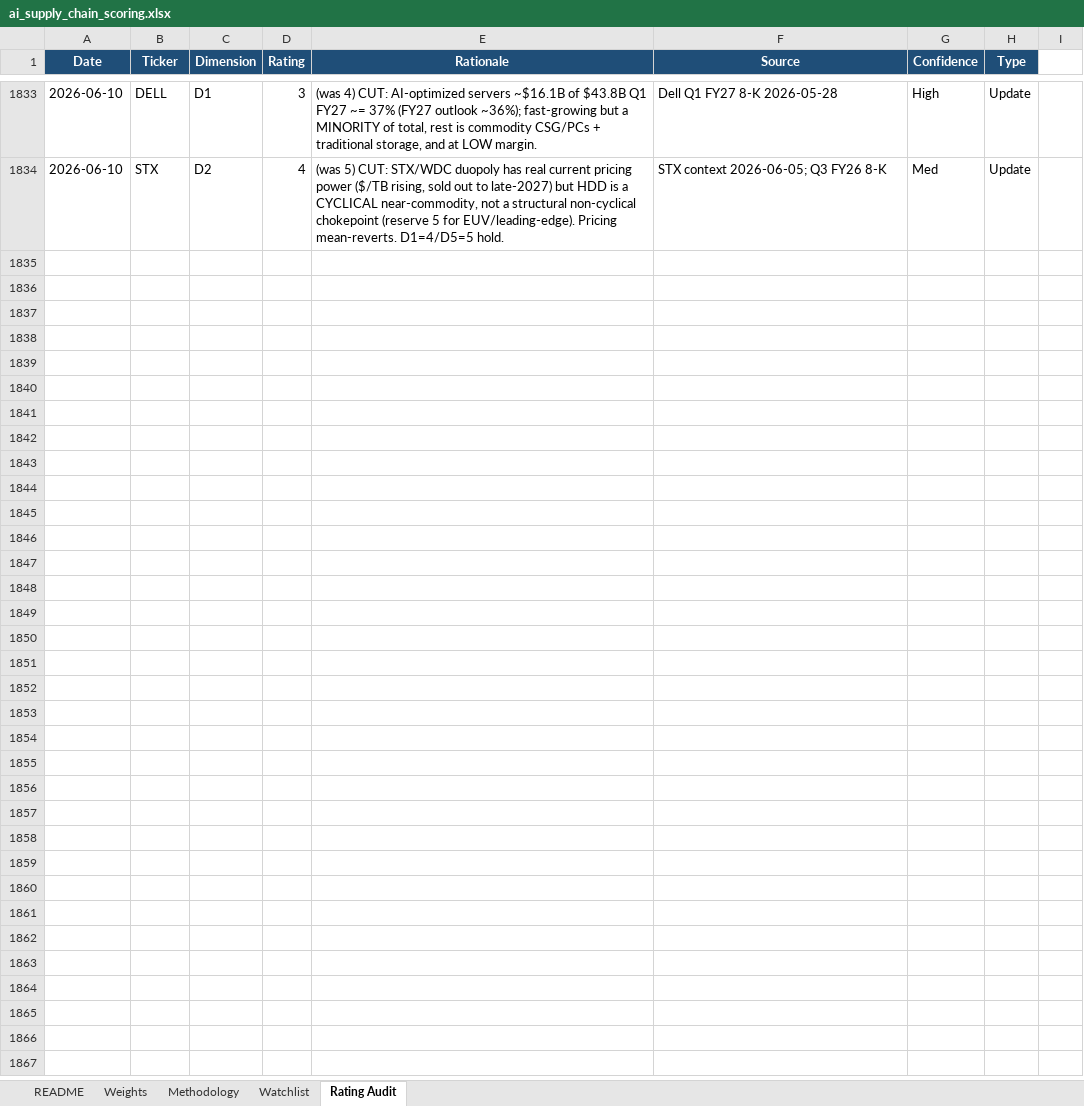
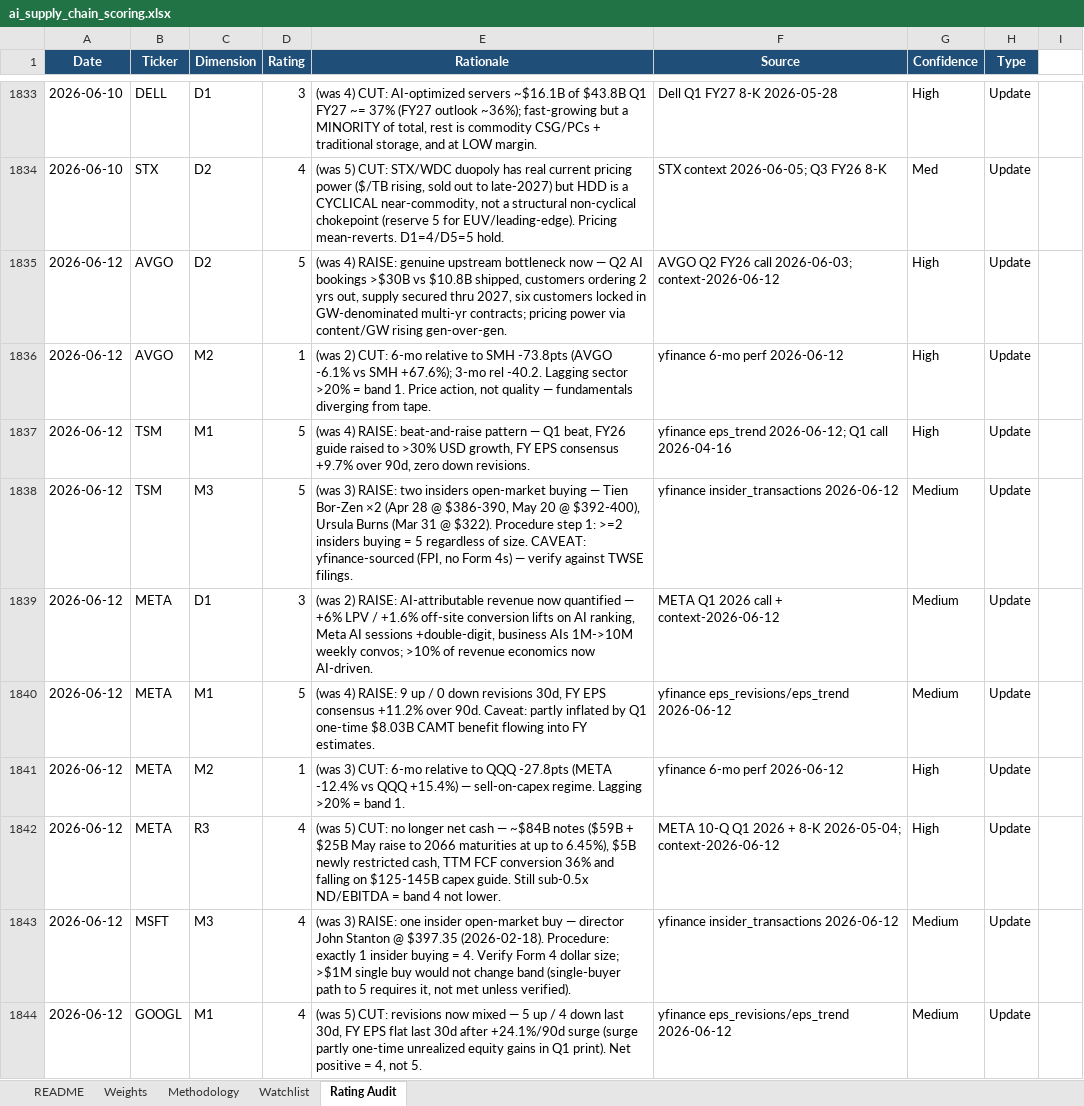
Before and after one commit to dgaraventa5/ai-stocks, an Excel workbook: 00-master/ai_supply_chain_scoring.xlsx, sheet Rating Audit, drawn as a sheet; only a part is shown, gaps mark what is left out; values as stored, in another font and other column widths than the file's, no borders; the diff covers the shown part only; the diff names each change by its address in the sheet, - before the commit and + after, or states it on an @@ line.

```diff
--- a/00-master/ai_supply_chain_scoring.xlsx (sheet Rating Audit)
+++ b/00-master/ai_supply_chain_scoring.xlsx (sheet Rating Audit)
+row 1835: 2026-06-12 | AVGO | D2 | 5 | (was 4) RAISE: genuine upstream bottleneck now — Q2 AI bookings >$30B vs $10.8B shipped, customers ordering 2 yrs out, supply secured thru 2027, six customers locked in GW-denominated multi-yr contracts; pricing power via content/GW rising gen-over-gen. | AVGO Q2 FY26 call 2026-06-03; context-2026-06-12 | High | Update
+row 1836: 2026-06-12 | AVGO | M2 | 1 | (was 2) CUT: 6-mo relative to SMH -73.8pts (AVGO -6.1% vs SMH +67.6%); 3-mo rel -40.2. Lagging sector >20% = band 1. Price action, not quality — fundamentals diverging from tape. | yfinance 6-mo perf 2026-06-12 | High | Update
+row 1837: 2026-06-12 | TSM | M1 | 5 | (was 4) RAISE: beat-and-raise pattern — Q1 beat, FY26 guide raised to >30% USD growth, FY EPS consensus +9.7% over 90d, zero down revisions. | yfinance eps_trend 2026-06-12; Q1 call 2026-04-16 | High | Update
+row 1838: 2026-06-12 | TSM | M3 | 5 | (was 3) RAISE: two insiders open-market buying — Tien Bor-Zen ×2 (Apr 28 @ $386-390, May 20 @ $392-400), Ursula Burns (Mar 31 @ $322). Procedure step 1: >=2 insiders buying = 5 regardless of size. CAVEAT: yfinance-sourced (FPI, no Form 4s) — verify against TWSE filings. | yfinance insider_transactions 2026-06-12 | Medium | Update
+row 1839: 2026-06-12 | META | D1 | 3 | (was 2) RAISE: AI-attributable revenue now quantified — +6% LPV / +1.6% off-site conversion lifts on AI ranking, Meta AI sessions +double-digit, business AIs 1M->10M weekly convos; >10% of revenue economics now AI-driven. | META Q1 2026 call + context-2026-06-12 | Medium | Update
+row 1840: 2026-06-12 | META | M1 | 5 | (was 4) RAISE: 9 up / 0 down revisions 30d, FY EPS consensus +11.2% over 90d. Caveat: partly inflated by Q1 one-time $8.03B CAMT benefit flowing into FY estimates. | yfinance eps_revisions/eps_trend 2026-06-12 | Medium | Update
+row 1841: 2026-06-12 | META | M2 | 1 | (was 3) CUT: 6-mo relative to QQQ -27.8pts (META -12.4% vs QQQ +15.4%) — sell-on-capex regime. Lagging >20% = band 1. | yfinance 6-mo perf 2026-06-12 | High | Update
+row 1842: 2026-06-12 | META | R3 | 4 | (was 5) CUT: no longer net cash — ~$84B notes ($59B + $25B May raise to 2066 maturities at up to 6.45%), $5B newly restricted cash, TTM FCF conversion 36% and falling on $125-145B capex guide. Still sub-0.5x ND/EBITDA = band 4 not lower. | META 10-Q Q1 2026 + 8-K 2026-05-04; context-2026-06-12 | High | Update
+row 1843: 2026-06-12 | MSFT | M3 | 4 | (was 3) RAISE: one insider open-market buy — director John Stanton @ $397.35 (2026-02-18). Procedure: exactly 1 insider buying = 4. Verify Form 4 dollar size; >$1M single buy would not change band (single-buyer path to 5 requires it, not met unless verified). | yfinance insider_transactions 2026-06-12 | Medium | Update
+row 1844: 2026-06-12 | GOOGL | M1 | 4 | (was 5) CUT: revisions now mixed — 5 up / 4 down last 30d, FY EPS flat last 30d after +24.1%/90d surge (surge partly one-time unrealized equity gains in Q1 print). Net positive = 4, not 5. | yfinance eps_revisions/eps_trend 2026-06-12 | Medium | Update
```
Also changed, not shown: 10 added rows elsewhere in this sheet, sheet Watchlist, 00-master/portfolio.xlsx.
